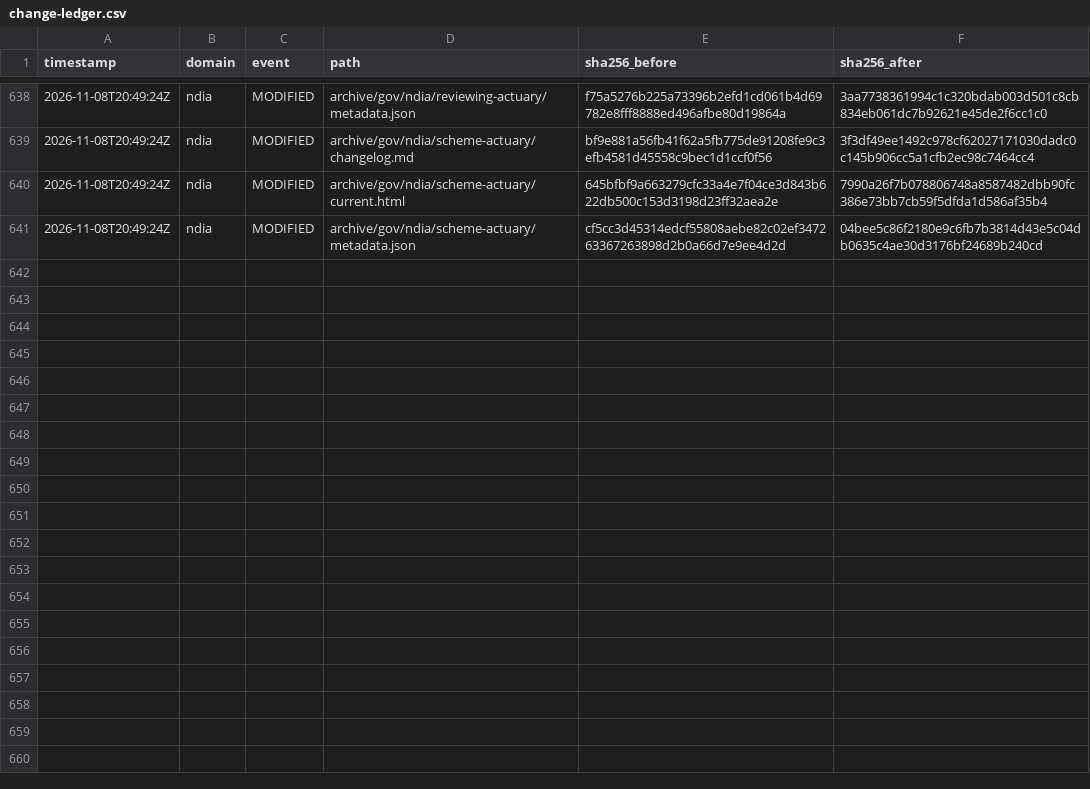
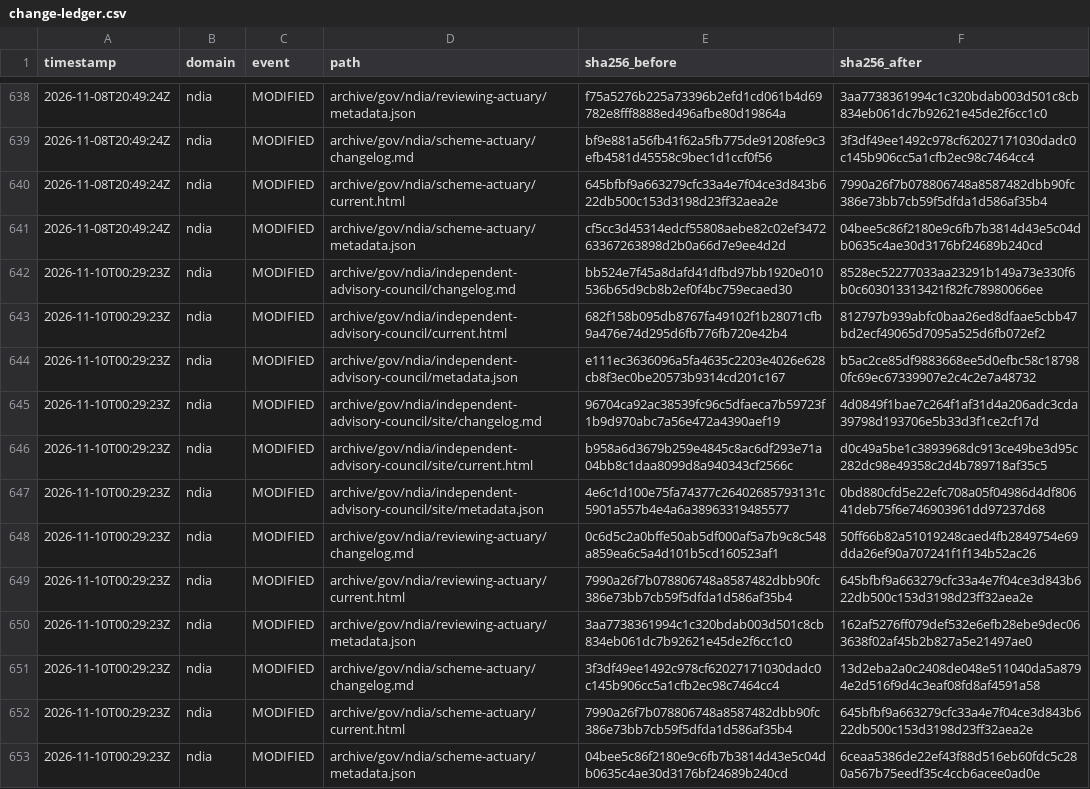
Before and after one commit to myNDISwiki/MyNDIS, a CSV file: archive/reports/ndia/change-ledger.csv, drawn as a sheet; only a part is shown, gaps mark what is left out.

Commit message:
Archive government webpage updates 2026-11-10T00:29:25Z

```diff
--- a/archive/reports/ndia/change-ledger.csv
+++ b/archive/reports/ndia/change-ledger.csv
@@ -641 +641,13 @@ timestamp,domain,event,path,sha256_before,sha256_after
 2026-11-08T20:49:24Z,ndia,MODIFIED,archive/gov/ndia/scheme-actuary/metadata.json,cf5cc3d45314edcf55808aebe82c02ef347263367263898d2b0a66d7e9ee4d2d,04bee5c86f2180e9c6fb7b3814d43e5c04db0635c4ae30d3176bf24689b240cd
+2026-11-10T00:29:23Z,ndia,MODIFIED,archive/gov/ndia/independent-advisory-council/changelog.md,bb524e7f45a8dafd41dfbd97bb1920e010536b65d9cb8b2ef0f4bc759ecaed30,8528ec52277033aa23291b149a73e330f6b0c603013313421f82fc78980066ee
+2026-11-10T00:29:23Z,ndia,MODIFIED,archive/gov/ndia/independent-advisory-council/current.html,682f158b095db8767fa49102f1b28071cfb9a476e74d295d6fb776fb720e42b4,812797b939abfc0baa26ed8dfaae5cbb47bd2ecf49065d7095a525d6fb072ef2
+2026-11-10T00:29:23Z,ndia,MODIFIED,archive/gov/ndia/independent-advisory-council/metadata.json,e111ec3636096a5fa4635c2203e4026e628cb8f3ec0be20573b9314cd201c167,b5ac2ce85df9883668ee5d0efbc58c187980fc69ec67339907e2c4c2e7a48732
+2026-11-10T00:29:23Z,ndia,MODIFIED,archive/gov/ndia/independent-advisory-council/site/changelog.md,96704ca92ac38539fc96c5dfaeca7b59723f1b9d970abc7a56e472a4390aef19,4d0849f1bae7c264f1af31d4a206adc3cda39798d193706e5b33d3f1ce2cf17d
+2026-11-10T00:29:23Z,ndia,MODIFIED,archive/gov/ndia/independent-advisory-council/site/current.html,b958a6d3679b259e4845c8ac6df293e71a04bb8c1daa8099d8a940343cf2566c,d0c49a5be1c3893968dc913ce49be3d95c282dc98e49358c2d4b789718af35c5
+2026-11-10T00:29:23Z,ndia,MODIFIED,archive/gov/ndia/independent-advisory-council/site/metadata.json,4e6c1d100e75fa74377c26402685793131c5901a557b4e4a6a38963319485577,0bd880cfd5e22efc708a05f04986d4df80641deb75f6e746903961dd97237d68
+2026-11-10T00:29:23Z,ndia,MODIFIED,archive/gov/ndia/reviewing-actuary/changelog.md,0c6d5c2a0bffe50ab5df000af5a7b9c8c548a859ea6c5a4d101b5cd160523af1,50ff66b82a51019248caed4fb2849754e69dda26ef90a707241f1f134b52ac26
+2026-11-10T00:29:23Z,ndia,MODIFIED,archive/gov/ndia/reviewing-actuary/current.html,7990a26f7b078806748a8587482dbb90fc386e73bb7cb59f5dfda1d586af35b4,645bfbf9a663279cfc33a4e7f04ce3d843b622db500c153d3198d23ff32aea2e
+2026-11-10T00:29:23Z,ndia,MODIFIED,archive/gov/ndia/reviewing-actuary/metadata.json,3aa7738361994c1c320bdab003d501c8cb834eb061dc7b92621e45de2f6cc1c0,162af5276ff079def532e6efb28ebe9dec063638f02af45b2b827a5e21497ae0
+2026-11-10T00:29:23Z,ndia,MODIFIED,archive/gov/ndia/scheme-actuary/changelog.md,3f3df49ee1492c978cf62027171030dadc0c145b906cc5a1cfb2ec98c7464cc4,13d2eba2a0c2408de048e511040da5a8794e2d516f9d4c3eaf08fd8af4591a58
+2026-11-10T00:29:23Z,ndia,MODIFIED,archive/gov/ndia/scheme-actuary/current.html,7990a26f7b078806748a8587482dbb90fc386e73bb7cb59f5dfda1d586af35b4,645bfbf9a663279cfc33a4e7f04ce3d843b622db500c153d3198d23ff32aea2e
+2026-11-10T00:29:23Z,ndia,MODIFIED,archive/gov/ndia/scheme-actuary/metadata.json,04bee5c86f2180e9c6fb7b3814d43e5c04db0635c4ae30d3176bf24689b240cd,6ceaa5386de22ef43f88d516eb60fdc5c280a567b75eedf35c4ccb6acee0ad0e
```
Also changed, not shown: archive/reports/aph/change-ledger.csv, archive/reports/engage-ndis/change-ledger.csv, 37 other files.
